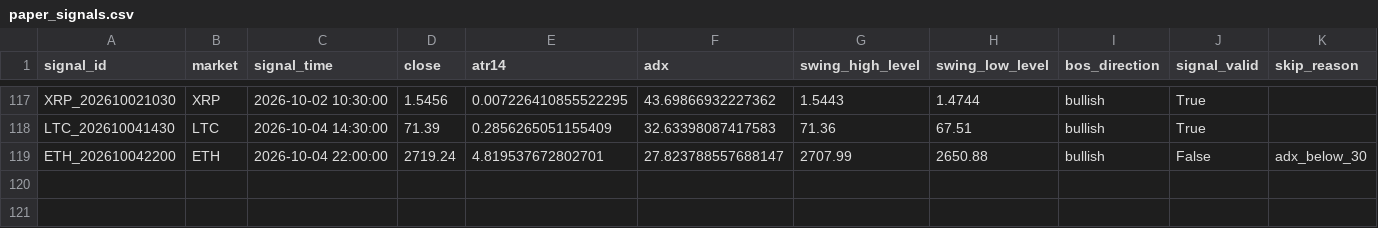
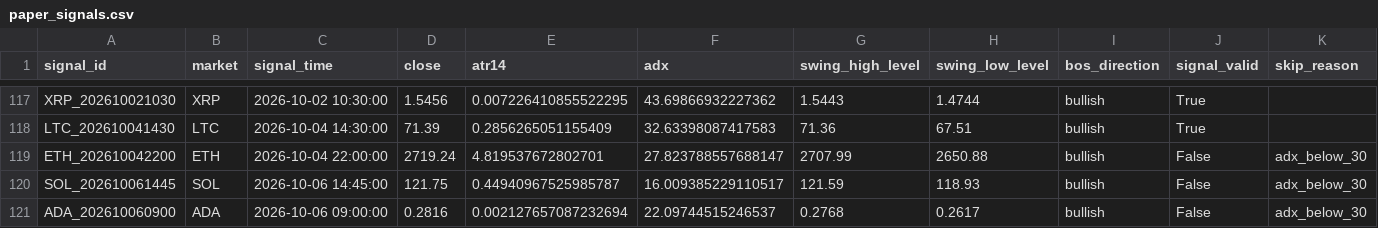
Before and after one commit to BziizB/biAN, a CSV file: paper_trading/paper_signals.csv, drawn as a sheet; only a part is shown, gaps mark what is left out; rows hold the shown columns only; the diff names each change by its address in the sheet, - before the commit and + after, or states it on an @@ line.

```diff
--- a/paper_trading/paper_signals.csv
+++ b/paper_trading/paper_signals.csv
+row 120: SOL_202610061445 | SOL | 2026-10-06 14:45:00 | 121.75 | 0.44940967525985787 | 16.009385229110517 | 121.59 | 118.93 | bullish | False | adx_below_30
+row 121: ADA_202610060900 | ADA | 2026-10-06 09:00:00 | 0.2816 | 0.002127657087232694 | 22.09744515246537 | 0.2768 | 0.2617 | bullish | False | adx_below_30
```
Also changed, not shown: paper_trading/mismatch_report.csv, 1 other file.
